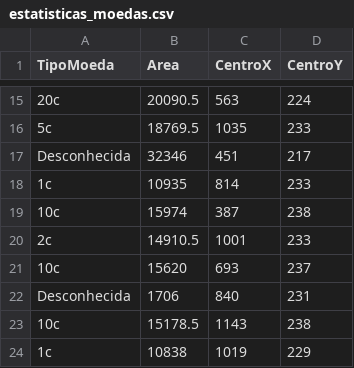
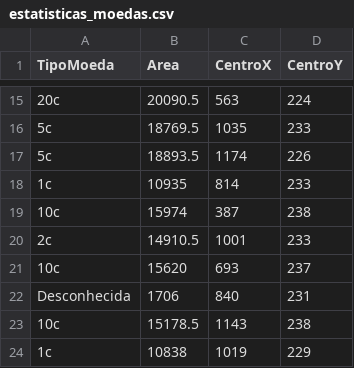
Before and after one commit to ipca-pedro/VC_TP_V2, a CSV file: VC/estatisticas_moedas.csv, drawn as a sheet; only a part is shown, gaps mark what is left out; removed rows and columns are numbered as before the commit, all else as after; the diff names each change by its address in the sheet, - before the commit and + after, or states it on an @@ line.

```diff
--- a/VC/estatisticas_moedas.csv
+++ b/VC/estatisticas_moedas.csv
-row 17: Desconhecida | 32346 | 451 | 217
+row 17: 5c | 18893.5 | 1174 | 226
```
Also changed, not shown: 2 other files.
